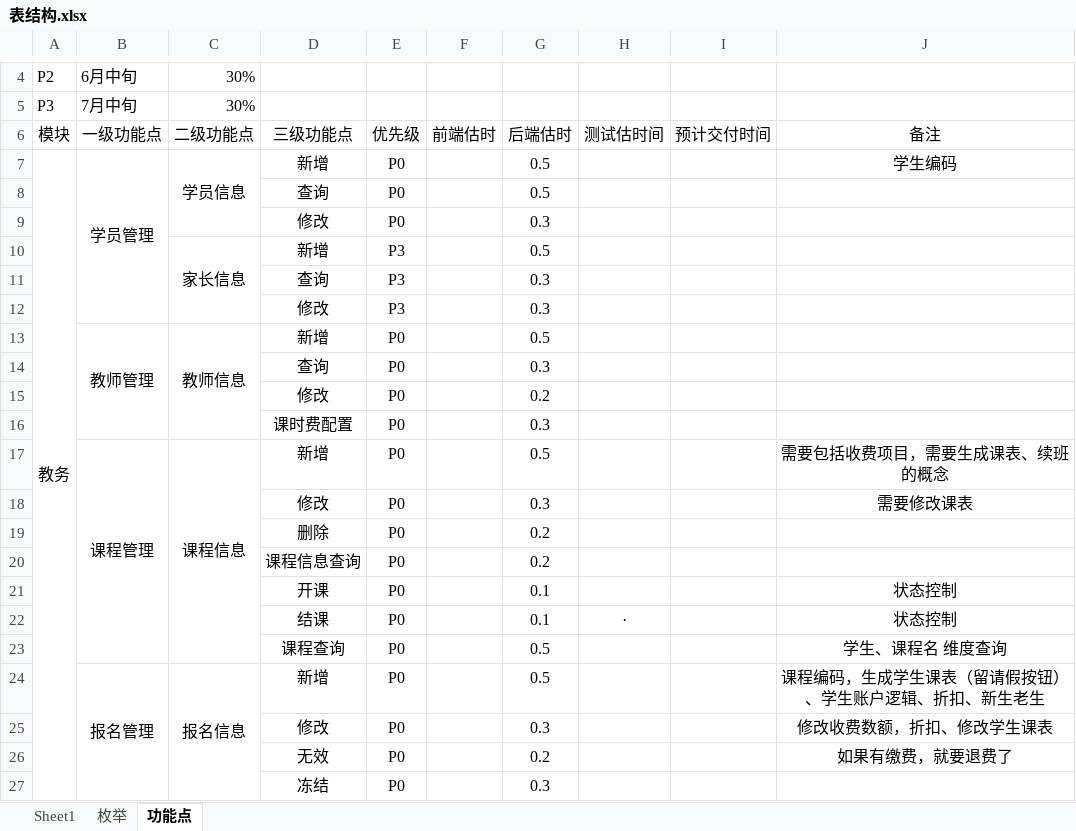
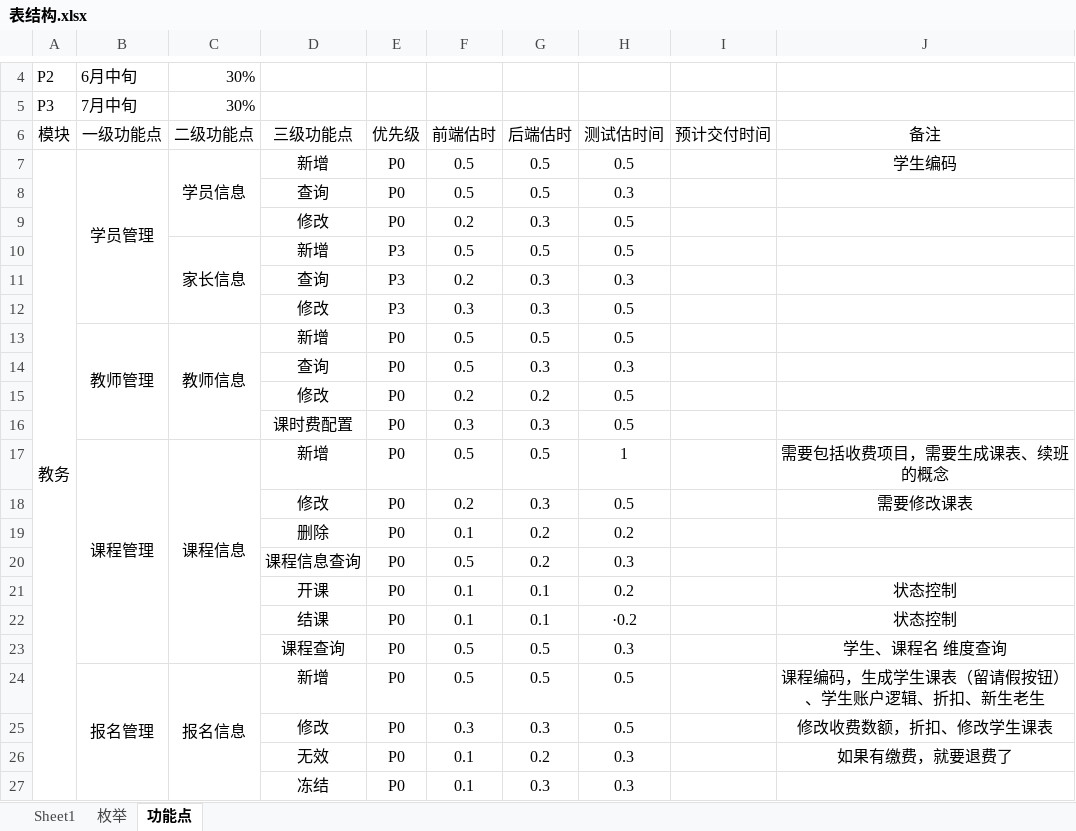
Before and after one commit to peterchenzhy/nmt_education, an Excel workbook: doc/表结构.xlsx, sheet 功能点, drawn as a sheet; only a part is shown, gaps mark what is left out; values as stored, in another font and other column widths than the file's, no borders; the diff covers the shown part only; the diff names each change by its address in the sheet, - before the commit and + after, or states it on an @@ line.

```diff
--- a/doc/表结构.xlsx (sheet 功能点)
+++ b/doc/表结构.xlsx (sheet 功能点)
-F7:F8 (前端估时): (empty)
+F7:F8 (前端估时): 0.5
-H7 (测试估时间): (empty)
+H7 (测试估时间): 0.5
-H8 (测试估时间): (empty)
+H8 (测试估时间): 0.3
-F9 (前端估时): (empty)
+F9 (前端估时): 0.2
-H9:H10 (测试估时间): (empty)
+H9:H10 (测试估时间): 0.5
-F10 (前端估时): (empty)
+F10 (前端估时): 0.5
-F11 (前端估时): (empty)
+F11 (前端估时): 0.2
-H11 (测试估时间): (empty)
+H11 (测试估时间): 0.3
-F12 (前端估时): (empty)
+F12 (前端估时): 0.3
-H12:H13 (测试估时间): (empty)
+H12:H13 (测试估时间): 0.5
-F13:F14 (前端估时): (empty)
+F13:F14 (前端估时): 0.5
-H14 (测试估时间): (empty)
+H14 (测试估时间): 0.3
-F15 (前端估时): (empty)
+F15 (前端估时): 0.2
-H15:H16 (测试估时间): (empty)
+H15:H16 (测试估时间): 0.5
-F16 (前端估时): (empty)
+F16 (前端估时): 0.3
-F17 (前端估时): (empty)
+F17 (前端估时): 0.5
-H17 (测试估时间): (empty)
+H17 (测试估时间): 1
-F18 (前端估时): (empty)
+F18 (前端估时): 0.2
-H18 (测试估时间): (empty)
+H18 (测试估时间): 0.5
-F19 (前端估时): (empty)
+F19 (前端估时): 0.1
-H19 (测试估时间): (empty)
+H19 (测试估时间): 0.2
-F20 (前端估时): (empty)
+F20 (前端估时): 0.5
-H20 (测试估时间): (empty)
+H20 (测试估时间): 0.3
-F21:F22 (前端估时): (empty)
+F21:F22 (前端估时): 0.1
-H21 (测试估时间): (empty)
+H21 (测试估时间): 0.2
-H22 (测试估时间): ·
+H22 (测试估时间): ·0.2
-F23:F24 (前端估时): (empty)
+F23:F24 (前端估时): 0.5
-H23 (测试估时间): (empty)
+H23 (测试估时间): 0.3
-H24:H25 (测试估时间): (empty)
+H24:H25 (测试估时间): 0.5
-F25 (前端估时): (empty)
+F25 (前端估时): 0.3
-F26:F27 (前端估时): (empty)
+F26:F27 (前端估时): 0.1
-H26:H27 (测试估时间): (empty)
+H26:H27 (测试估时间): 0.3
```
Also changed, not shown: 53 edited cells elsewhere in this sheet, 21 other files.
